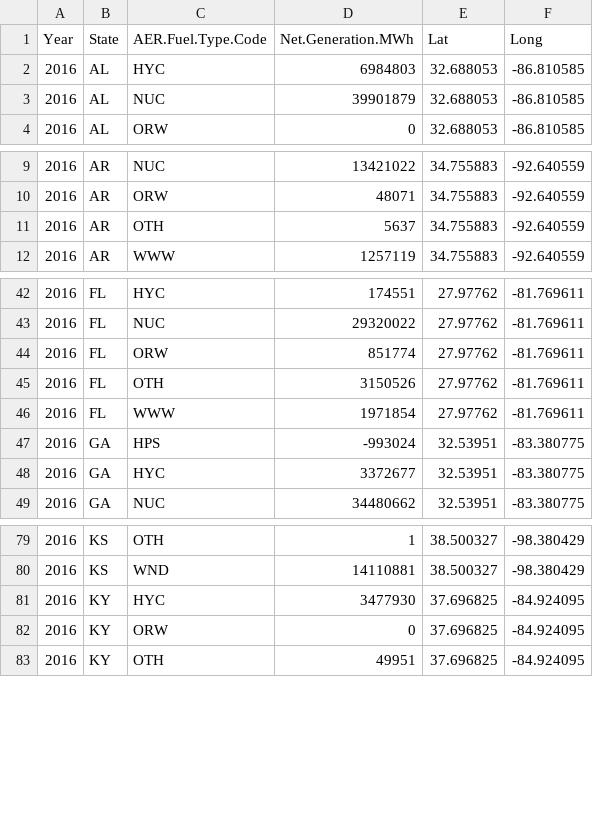
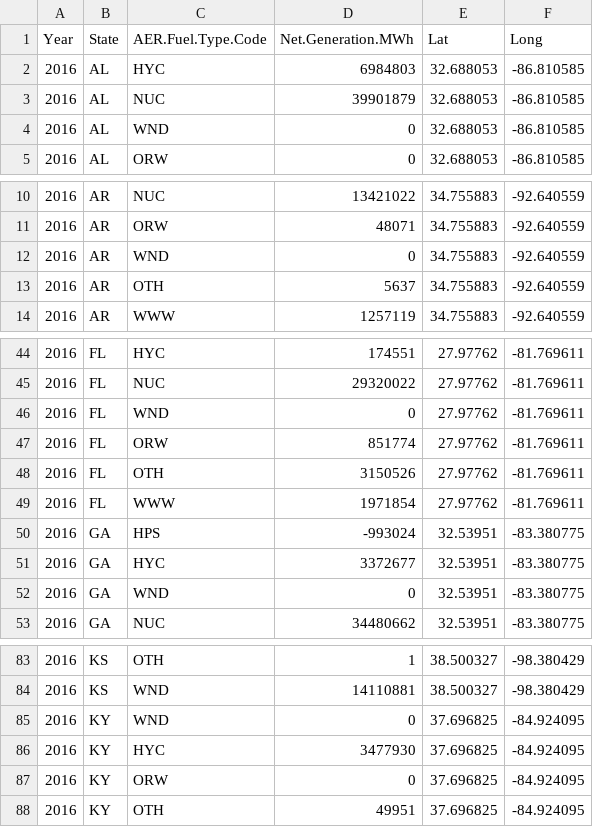
Before and after one commit to Hawkins1580/FinalProject, a CSV file: 2016.csv, drawn as a sheet; only a part is shown, gaps mark what is left out; the diff covers the shown part only; the diff names each change by its address in the sheet, - before the commit and + after, or states it on an @@ line.

```diff
--- a/2016.csv
+++ b/2016.csv
+row 4: 2016 | AL | WND | 0 | 32.688053 | -86.810585
+row 12: 2016 | AR | WND | 0 | 34.755883 | -92.640559
+row 46: 2016 | FL | WND | 0 | 27.97762 | -81.769611
+row 52: 2016 | GA | WND | 0 | 32.53951 | -83.380775
+row 85: 2016 | KY | WND | 0 | 37.696825 | -84.924095
```
Also changed, not shown: 4 added rows elsewhere in this file, 2001.csv, 2006.csv, 16 other files.
